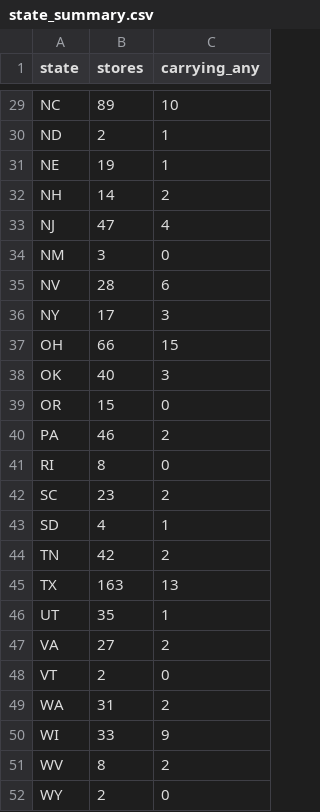
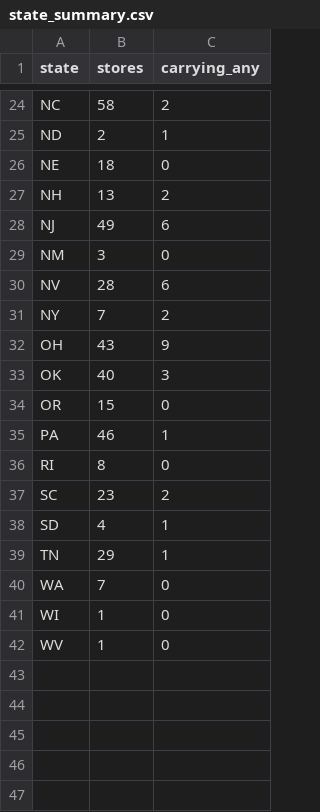
Before and after one commit to owenamurray04/walmart-tracker, a CSV file: state_summary.csv, drawn as a sheet; only a part is shown, gaps mark what is left out; removed rows and columns are numbered as before the commit, all else as after; the diff covers the shown part only; the diff names each change by its address in the sheet, - before the commit and + after, or states it on an @@ line.

```diff
--- a/state_summary.csv
+++ b/state_summary.csv
-B24 (stores): 89
+B24 (stores): 58
-C24 (carrying_any): 10
+C24 (carrying_any): 2
-B26 (stores): 19
+B26 (stores): 18
-C26 (carrying_any): 1
+C26 (carrying_any): 0
-B27 (stores): 14
+B27 (stores): 13
-B28 (stores): 47
+B28 (stores): 49
-C28 (carrying_any): 4
+C28 (carrying_any): 6
-B31 (stores): 17
+B31 (stores): 7
-C31 (carrying_any): 3
+C31 (carrying_any): 2
-B32 (stores): 66
+B32 (stores): 43
-C32 (carrying_any): 15
+C32 (carrying_any): 9
-C35 (carrying_any): 2
+C35 (carrying_any): 1
-B39 (stores): 42
+B39 (stores): 29
-C39 (carrying_any): 2
+C39 (carrying_any): 1
-row 45: TX | 163 | 13
-row 46: UT | 35 | 1
-row 47: VA | 27 | 2
-row 48: VT | 2 | 0
-B40 (stores): 31
+B40 (stores): 7
-C40 (carrying_any): 2
+C40 (carrying_any): 0
-B41 (stores): 33
+B41 (stores): 1
-C41 (carrying_any): 9
+C41 (carrying_any): 0
-B42 (stores): 8
+B42 (stores): 1
-C42 (carrying_any): 2
+C42 (carrying_any): 0
-row 52: WY | 2 | 0
```
Also changed, not shown: 5 removed rows and 26 edited cells elsewhere in this file, product_summary.csv, 3 other files.
